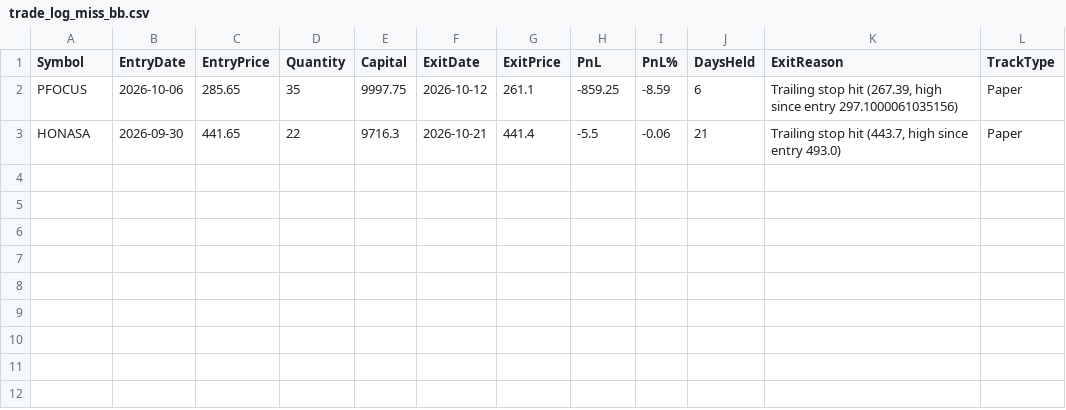
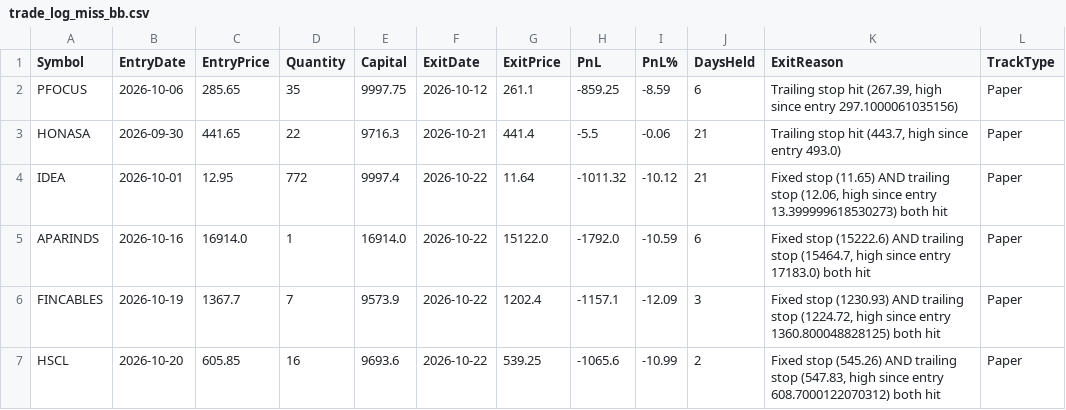
Before and after one commit to finnyrajmann/nse-bb-system, a CSV file: data/trade_log_miss_bb.csv, drawn as a sheet.

Commit message:
Auto-update — 2026-10-22

```diff
--- a/data/trade_log_miss_bb.csv
+++ b/data/trade_log_miss_bb.csv
@@ -3 +3,5 @@ PFOCUS,2026-10-06,285.65,35,9997.75,2026-10-12,261.1,-859.25,-8.59,6,"Trailing s
 HONASA,2026-09-30,441.65,22,9716.3,2026-10-21,441.4,-5.5,-0.06,21,"Trailing stop hit (443.7, high since entry 493.0)",Paper
+IDEA,2026-10-01,12.95,772,9997.4,2026-10-22,11.64,-1011.32,-10.12,21,"Fixed stop (11.65) AND trailing stop (12.06, high since entry 13.399999618530273) both hit",Paper
+APARINDS,2026-10-16,16914.0,1,16914.0,2026-10-22,15122.0,-1792.0,-10.59,6,"Fixed stop (15222.6) AND trailing stop (15464.7, high since entry 17183.0) both hit",Paper
+FINCABLES,2026-10-19,1367.7,7,9573.9,2026-10-22,1202.4,-1157.1,-12.09,3,"Fixed stop (1230.93) AND trailing stop (1224.72, high since entry 1360.800048828125) both hit",Paper
+HSCL,2026-10-20,605.85,16,9693.6,2026-10-22,539.25,-1065.6,-10.99,2,"Fixed stop (545.26) AND trailing stop (547.83, high since entry 608.7000122070312) both hit",Paper
```
